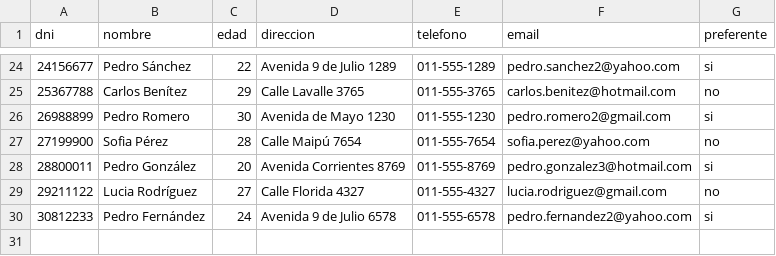
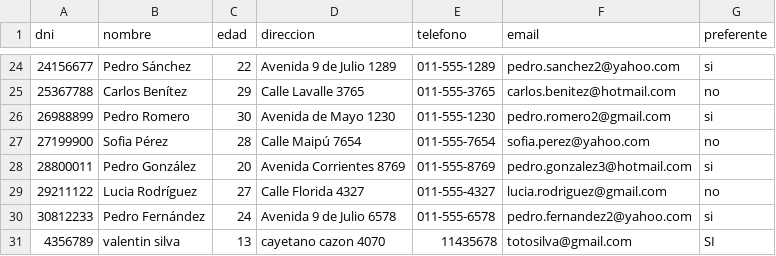
Before and after one commit to agluee123/python-abm, a CSV file: datos_clientes.csv, drawn as a sheet; only a part is shown, gaps mark what is left out; the diff names each change by its address in the sheet, - before the commit and + after, or states it on an @@ line.

```diff
--- a/datos_clientes.csv
+++ b/datos_clientes.csv
+row 31: 4356789 | valentin silva | 13 | cayetano cazon 4070 | 11435678 | totosilva@gmail.com | SI
```
Also changed, not shown: 6 other files.
